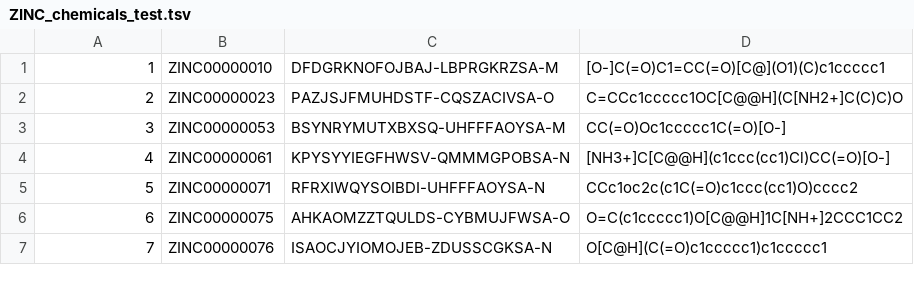
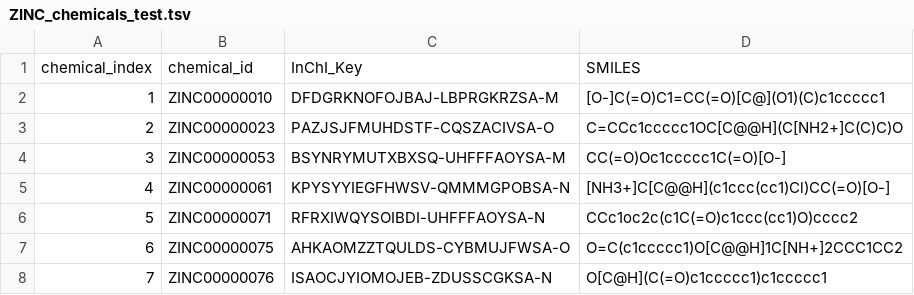
Before and after one commit to alexolmedo/Calculadora-Indice-Jaccard, a TSV file: ZINC_chemicals_test.tsv, drawn as a sheet; only a part is shown; the diff names each change by its address in the sheet, - before the commit and + after, or states it on an @@ line.

```diff
--- a/ZINC_chemicals_test.tsv
+++ b/ZINC_chemicals_test.tsv
+row 1: chemical_index | chemical_id | InChI_Key | SMILES
```
Also changed, not shown: 1 other file.
